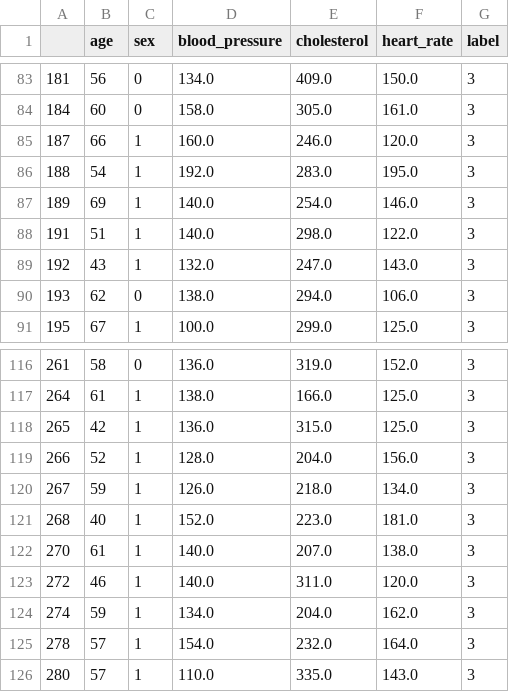
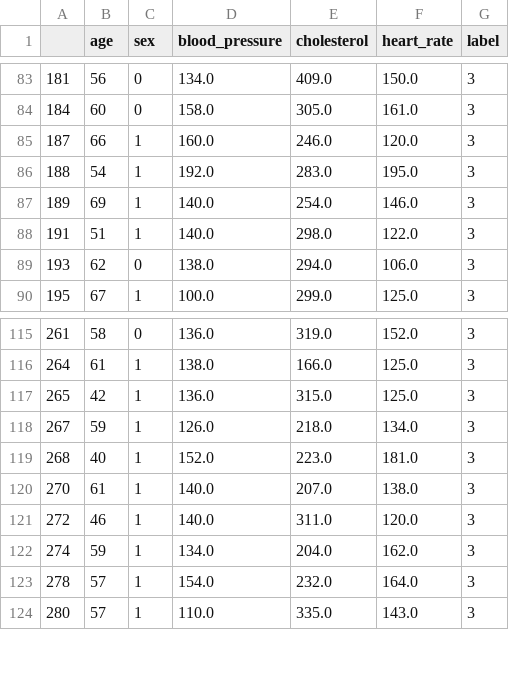
Before and after one commit to jhands0/FYP, a CSV file: datasets/classifier_arterial_cerebo.csv, drawn as a sheet; only a part is shown, gaps mark what is left out; the diff names each change by its address in the sheet, - before the commit and + after, or states it on an @@ line.

```diff
--- a/datasets/classifier_arterial_cerebo.csv
+++ b/datasets/classifier_arterial_cerebo.csv
-row 89: 192 | 43 | 1 | 132.0 | 247.0 | 143.0 | 3
-row 119: 266 | 52 | 1 | 128.0 | 204.0 | 156.0 | 3
```
Also changed, not shown: datasets/arterial.csv, 41 other files.
